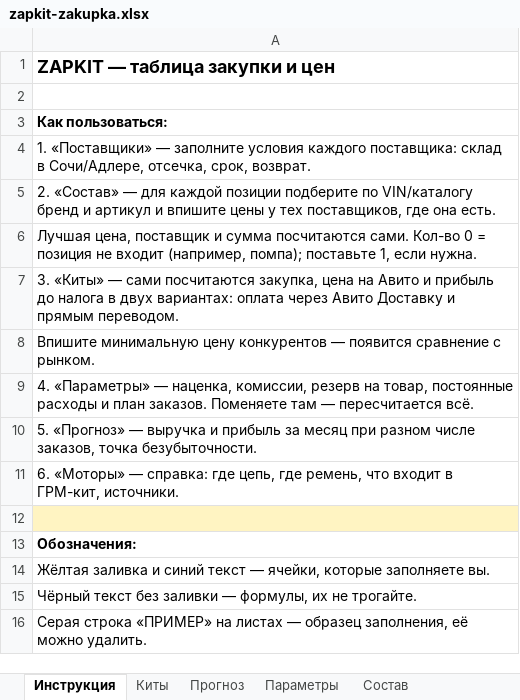
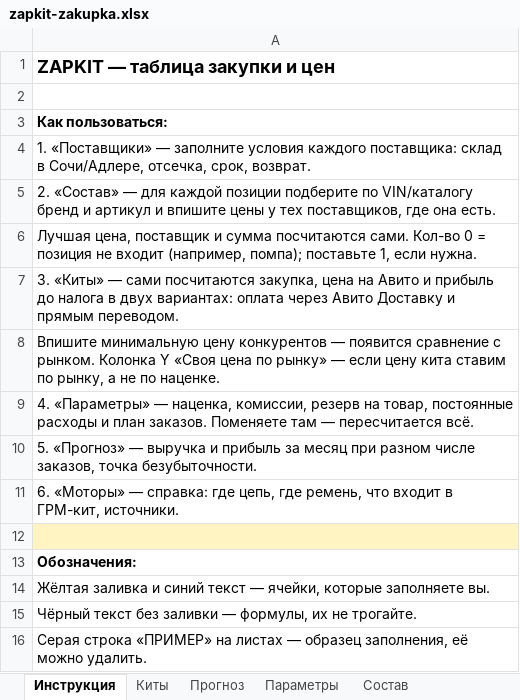
Before and after one commit to Armen111111/fourmatic-shop, an Excel workbook: avito/zapkit-zakupka.xlsx, sheet Инструкция, drawn as a sheet; values as stored, in another font and other column widths than the file's, no borders; the diff names each change by its address in the sheet, - before the commit and + after, or states it on an @@ line.

```diff
--- a/avito/zapkit-zakupka.xlsx (sheet Инструкция)
+++ b/avito/zapkit-zakupka.xlsx (sheet Инструкция)
-A8: …с рынком.
+A8: …с рынком. Колонка Y «Своя цена по рынку» — если цену кита ставим по рынку, а не по наценке.
```
Also changed, not shown: sheet Киты, sheet Состав, formulas that keep their value, 11 other files.
